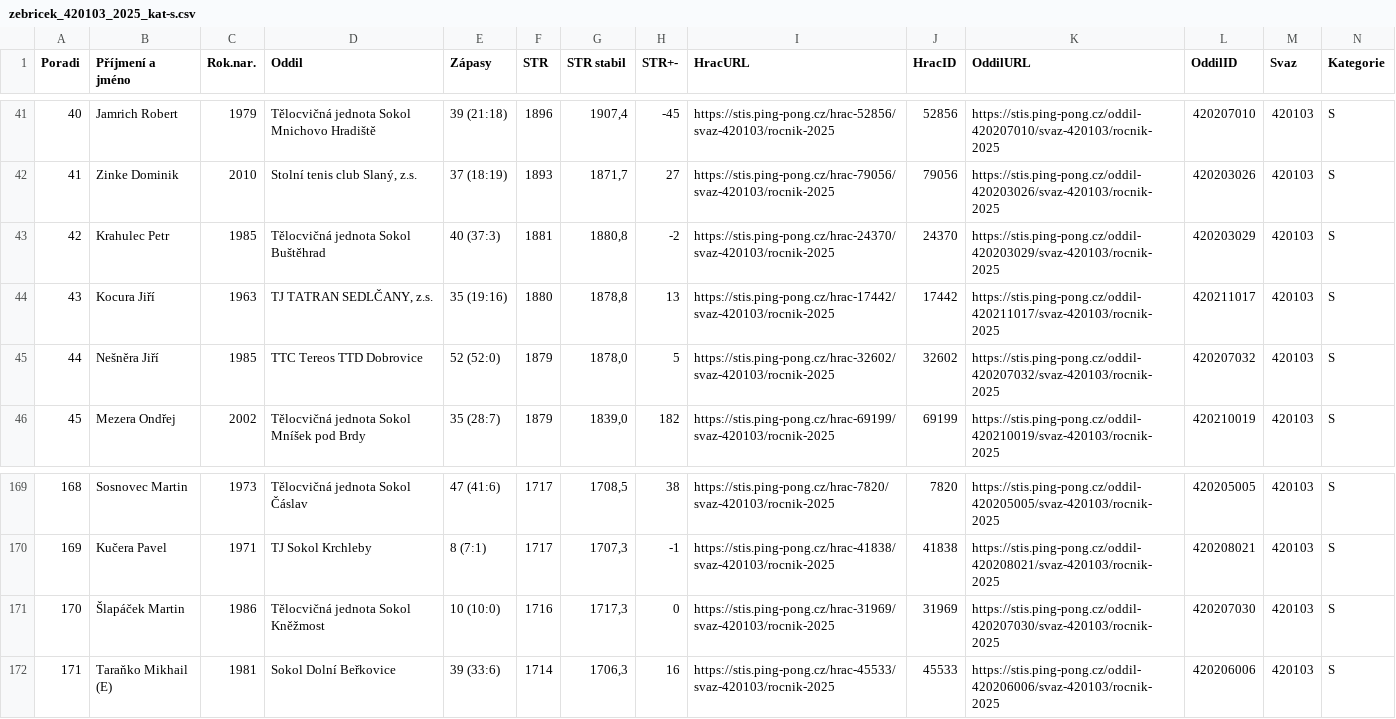
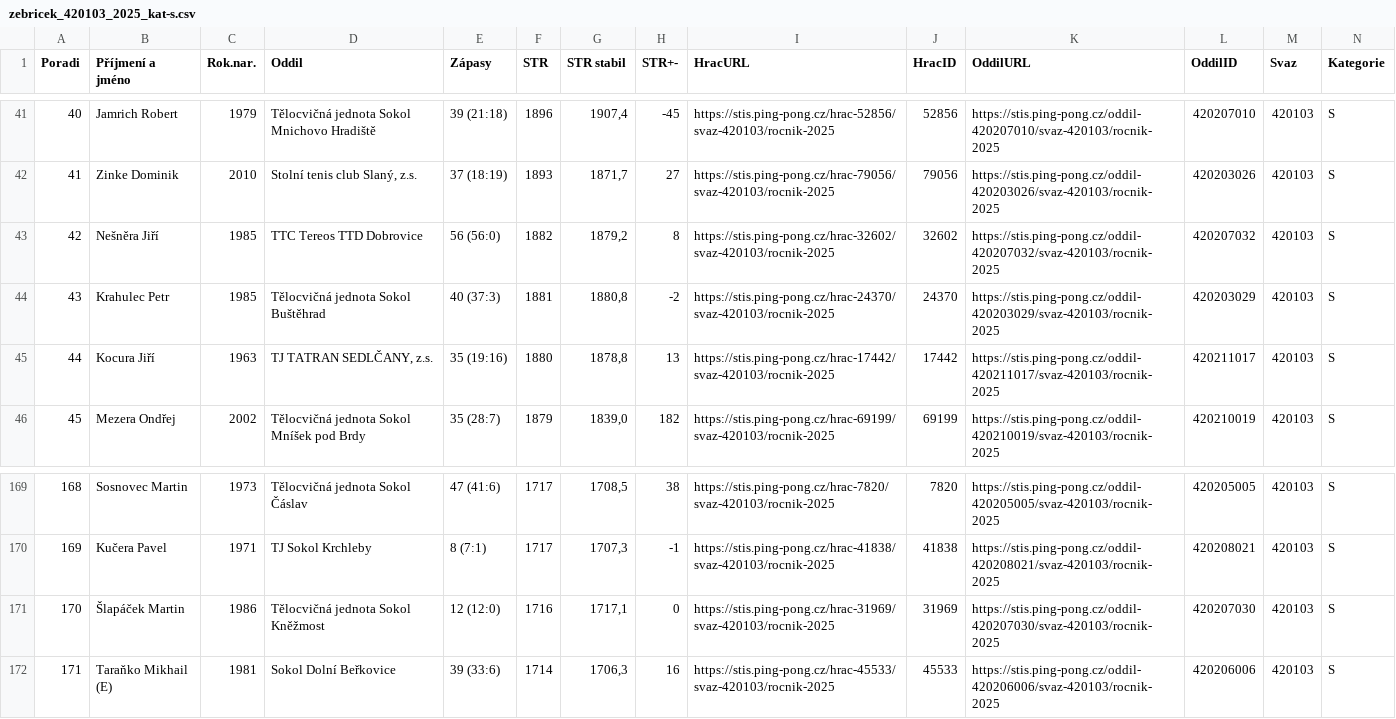
Before and after one commit to dvojtech/stis-soupisky, a CSV file: data/zebricek_420103_2025_kat-s.csv, drawn as a sheet; only a part is shown, gaps mark what is left out; removed rows and columns are numbered as before the commit, all else as after; rows hold the shown columns only; the diff names each change by its address in the sheet, - before the commit and + after, or states it on an @@ line.

```diff
--- a/data/zebricek_420103_2025_kat-s.csv
+++ b/data/zebricek_420103_2025_kat-s.csv
+row 43: 42 | Nešněra Jiří | 1985 | TTC Tereos TTD Dobrovice | 56 (56:0) | 1882 | 1879,2 | 8 | https://stis.ping-pong.cz/hrac-32602/svaz-420103/rocnik-2025 | 32602 | https://stis.ping-pong.cz/oddil-420207032/svaz-420103/rocnik-2025 | 420207032 | 420103 | S
@@ column A (Poradi) renumbered between rows 44 and 45 @@
-row 45: 44 | Nešněra Jiří | 1985 | TTC Tereos TTD Dobrovice | 52 (52:0) | 1879 | 1878,0 | 5 | https://stis.ping-pong.cz/hrac-32602/svaz-420103/rocnik-2025 | 32602 | https://stis.ping-pong.cz/oddil-420207032/svaz-420103/rocnik-2025 | 420207032 | 420103 | S
-E171 (Zápasy): 10 (10:0)
+E171 (Zápasy): 12 (12:0)
-G171 (STR stabil): 1717,3
+G171 (STR stabil): 1717,1
```
Also changed, not shown: data/zebricek_420210_2025_kat-s.csv.
